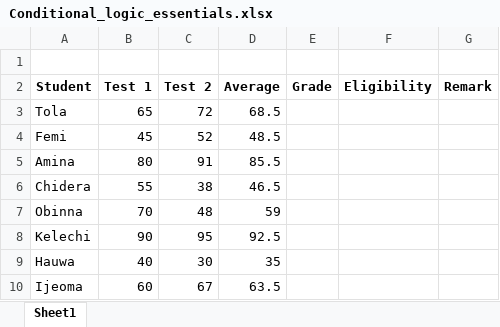
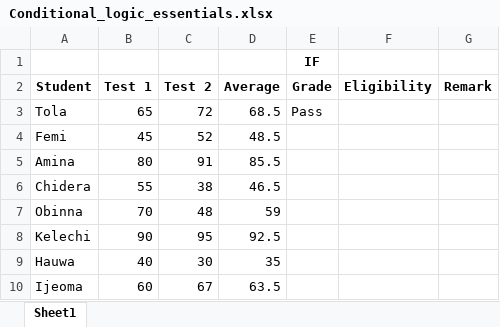
Before and after one commit to HerryTech/Excel-from-scratch, an Excel workbook: stage_2/Conditional_Logic_Essentials/Conditional_logic_essentials.xlsx, sheet Sheet1, drawn as a sheet; values as stored, in another font and other column widths than the file's, no borders; the diff names each change by its address in the sheet, - before the commit and + after, or states it on an @@ line.

Commit message:
Update

```diff
--- a/stage_2/Conditional_Logic_Essentials/Conditional_logic_essentials.xlsx (sheet Sheet1)
+++ b/stage_2/Conditional_Logic_Essentials/Conditional_logic_essentials.xlsx (sheet Sheet1)
-E1 (Grade): (empty)
+E1 (Grade): IF
-E3 (Grade): (empty)
+E3 (Grade): Pass
```
